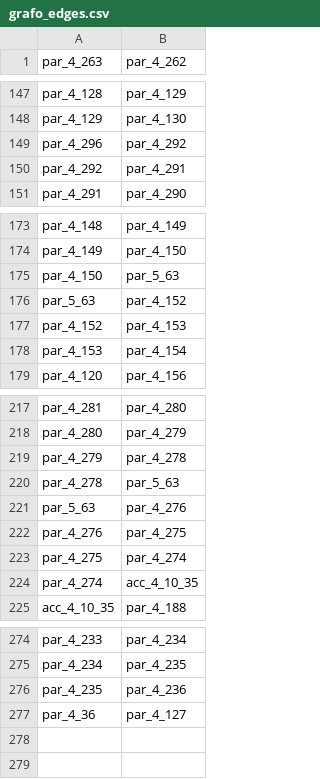
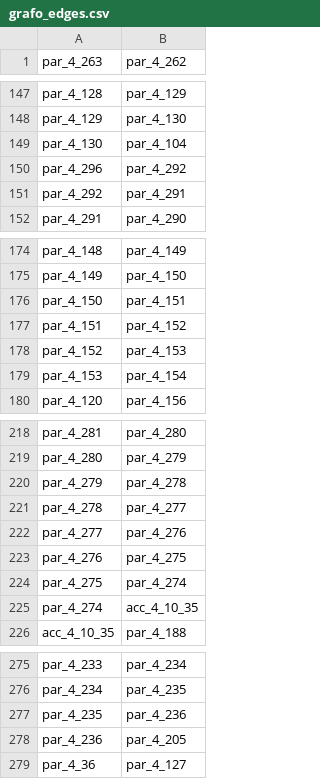
Before and after one commit to natalonso/Practica_grafos, a CSV file: grafo_edges.csv, drawn as a sheet; only a part is shown, gaps mark what is left out.

```diff
--- a/grafo_edges.csv
+++ b/grafo_edges.csv
@@ -148,2 +148,3 @@ par_4_128,par_4_129
 par_4_129,par_4_130
+par_4_130,par_4_104
 par_4_296,par_4_292
@@ -174,4 +175,4 @@ par_4_148,par_4_149
 par_4_149,par_4_150
-par_4_150,par_5_63
-par_5_63,par_4_152
+par_4_150,par_4_151
+par_4_151,par_4_152
 par_4_152,par_4_153
@@ -219,4 +220,4 @@ par_4_280,par_4_279
 par_4_279,par_4_278
-par_4_278,par_5_63
-par_5_63,par_4_276
+par_4_278,par_4_277
+par_4_277,par_4_276
 par_4_276,par_4_275
@@ -276,2 +277,3 @@ par_4_234,par_4_235
 par_4_235,par_4_236
+par_4_236,par_4_205
 par_4_36,par_4_127
```
Also changed, not shown: grafo_nodes.csv, 18 other files.
